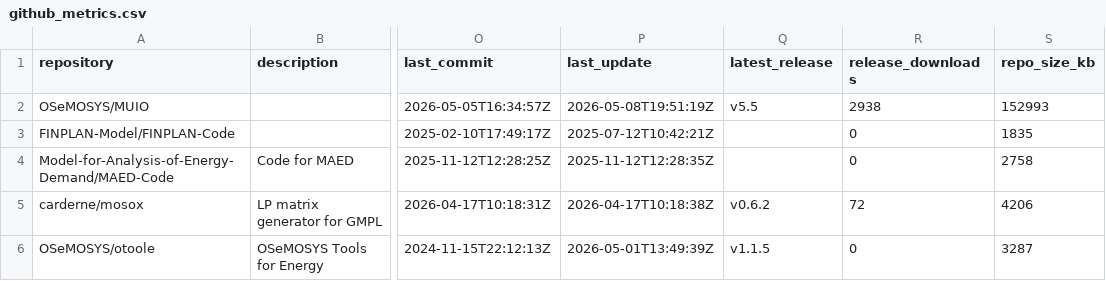
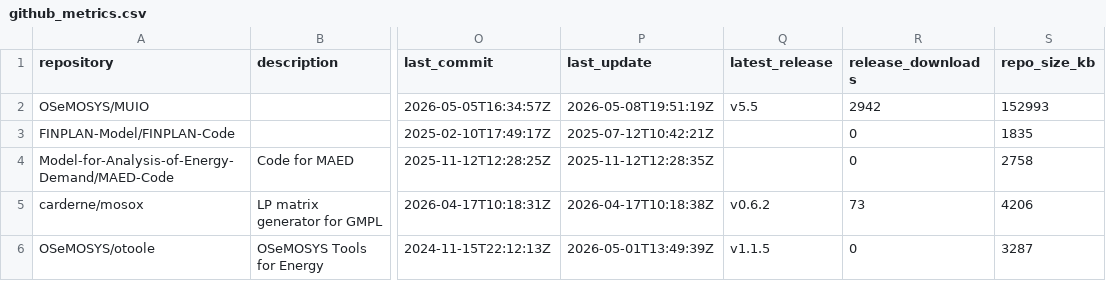
Before and after one commit to VedranKapor/github-metrics-dashboard, a CSV file: github_metrics.csv, drawn as a sheet; only a part is shown, gaps mark what is left out; the diff names each change by its address in the sheet, - before the commit and + after, or states it on an @@ line.

```diff
--- a/github_metrics.csv
+++ b/github_metrics.csv
-R2 (release_downloads): 2938
+R2 (release_downloads): 2942
-R5 (release_downloads): 72
+R5 (release_downloads): 73
```
